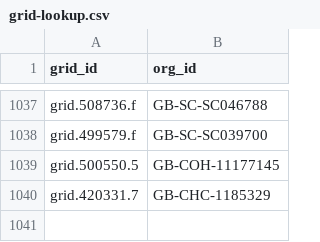
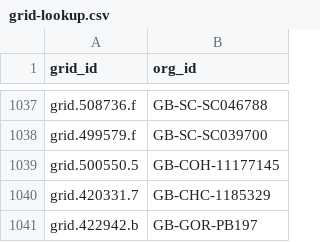
Before and after one commit to drkane/charity-lookups, a CSV file: grid-lookup.csv, drawn as a sheet; only a part is shown, gaps mark what is left out.

Commit message:
add nuclear decommissioning authority

```diff
--- a/grid-lookup.csv
+++ b/grid-lookup.csv
@@ -1040 +1040,2 @@ grid.500550.5,GB-COH-11177145
 grid.420331.7,GB-CHC-1185329
+grid.422942.b,GB-GOR-PB197
```
